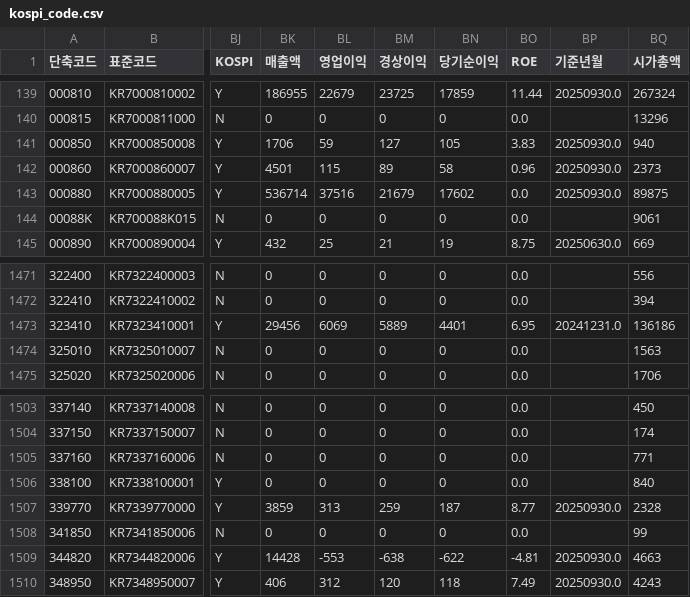
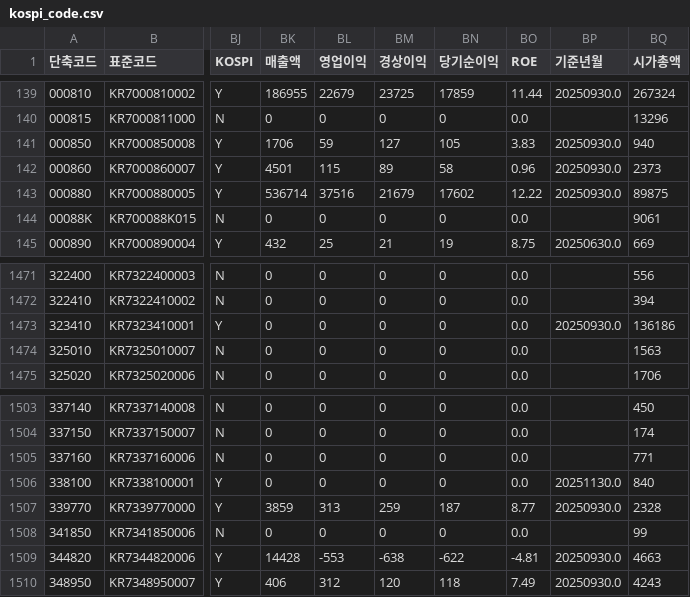
Before and after one commit to paca94/stock-info, a CSV file: info/kospi_code.csv, drawn as a sheet; only a part is shown, gaps mark what is left out; the diff names each change by its address in the sheet, - before the commit and + after, or states it on an @@ line.

Commit message:
[stock-info] update-to-date

```diff
--- a/info/kospi_code.csv
+++ b/info/kospi_code.csv
-BO143 (ROE): 0.0
+BO143 (ROE): 12.22
-BK1473 (매출액): 29456
+BK1473 (매출액): 0
-BL1473 (영업이익): 6069
+BL1473 (영업이익): 0
-BM1473 (경상이익): 5889
+BM1473 (경상이익): 0
-BN1473 (당기순이익): 4401
+BN1473 (당기순이익): 0
-BO1473 (ROE): 6.95
+BO1473 (ROE): 0.0
-BP1473 (기준년월): 20241231.0
+BP1473 (기준년월): 20250930.0
-BP1506 (기준년월): (empty)
+BP1506 (기준년월): 20251130.0
```
